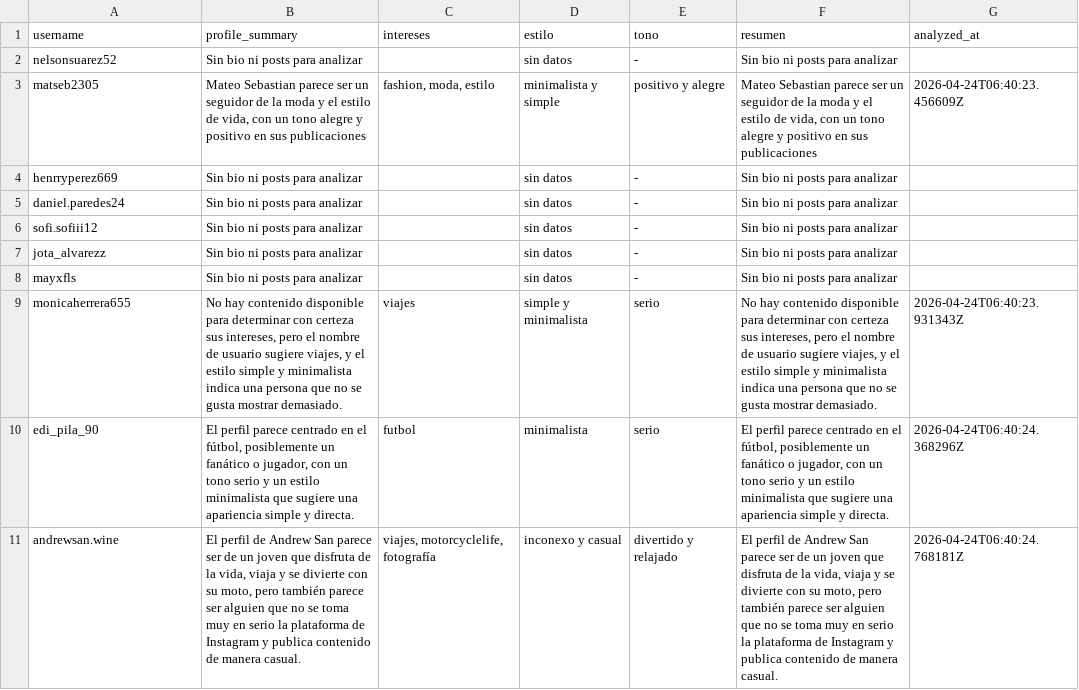
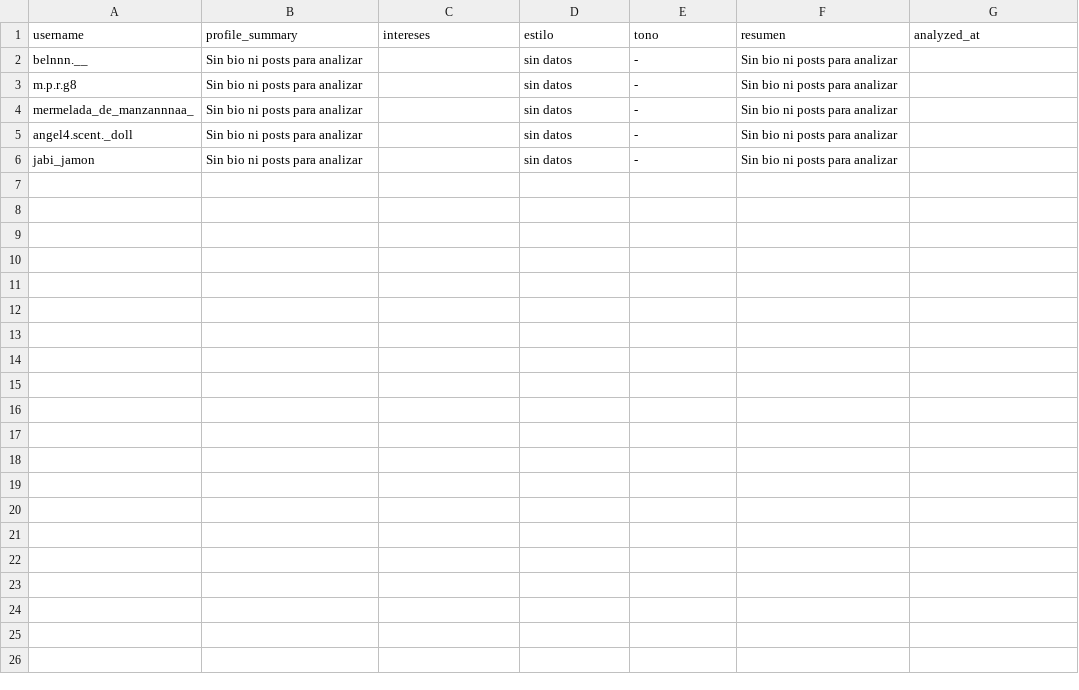
Before and after one commit to naturemat/Scraper_Instagram, a CSV file: output/psychology_profiles.csv, drawn as a sheet.

```diff
--- a/output/psychology_profiles.csv
+++ b/output/psychology_profiles.csv
@@ -1,11 +1,6 @@
 username,profile_summary,intereses,estilo,tono,resumen,analyzed_at
-nelsonsuarez52,Sin bio ni posts para analizar,,sin datos,-,Sin bio ni posts para analizar,
-matseb2305,"Mateo Sebastian parece ser un seguidor de la moda y el estilo de vida, con un tono alegre y positivo en sus publicaciones","fashion, moda, estilo",minimalista y simple,positivo y alegre,"Mateo Sebastian parece ser un seguidor de la moda y el estilo de vida, con un tono alegre y positivo en sus publicaciones",2026-04-24T06:40:23.456609Z
-henrryperez669,Sin bio ni posts para analizar,,sin datos,-,Sin bio ni posts para analizar,
-daniel.paredes24,Sin bio ni posts para analizar,,sin datos,-,Sin bio ni posts para analizar,
-sofi.sofiii12,Sin bio ni posts para analizar,,sin datos,-,Sin bio ni posts para analizar,
-jota_alvarezz,Sin bio ni posts para analizar,,sin datos,-,Sin bio ni posts para analizar,
-mayxfls,Sin bio ni posts para analizar,,sin datos,-,Sin bio ni posts para analizar,
-monicaherrera655,"No hay contenido disponible para determinar con certeza sus intereses, pero el nombre de usuario sugiere viajes, y el estilo simple y minimalista indica una persona que no se gusta mostrar demasiado.",viajes,simple y minimalista,serio,"No hay contenido disponible para determinar con certeza sus intereses, pero el nombre de usuario sugiere viajes, y el estilo simple y minimalista indica una persona que no se gusta mostrar demasiado.",2026-04-24T06:40:23.931343Z
-edi_pila_90,"El perfil parece centrado en el fútbol, posiblemente un fanático o jugador, con un tono serio y un estilo minimalista que sugiere una apariencia simple y directa.",futbol,minimalista,serio,"El perfil parece centrado en el fútbol, posiblemente un fanático o jugador, con un tono serio y un estilo minimalista que sugiere una apariencia simple y directa.",2026-04-24T06:40:24.368296Z
-andrewsan.wine,"El perfil de Andrew San parece ser de un joven que disfruta de la vida, viaja y se divierte con su moto, pero también parece ser alguien que no se toma muy en serio la plataforma de Instagram y publica contenido de manera casual.","viajes, motorcyclelife, fotografía",inconexo y casual,divertido y relajado,"El perfil de Andrew San parece ser de un joven que disfruta de la vida, viaja y se divierte con su moto, pero también parece ser alguien que no se toma muy en serio la plataforma de Instagram y publica contenido de manera casual.",2026-04-24T06:40:24.768181Z
+belnnn.__,Sin bio ni posts para analizar,,sin datos,-,Sin bio ni posts para analizar,
+m.p.r.g8,Sin bio ni posts para analizar,,sin datos,-,Sin bio ni posts para analizar,
+mermelada_de_manzannnaa_,Sin bio ni posts para analizar,,sin datos,-,Sin bio ni posts para analizar,
+angel4.scent._doll,Sin bio ni posts para analizar,,sin datos,-,Sin bio ni posts para analizar,
+jabi_jamon,Sin bio ni posts para analizar,,sin datos,-,Sin bio ni posts para analizar,
```
Also changed, not shown: output/results.csv, 10 other files.
